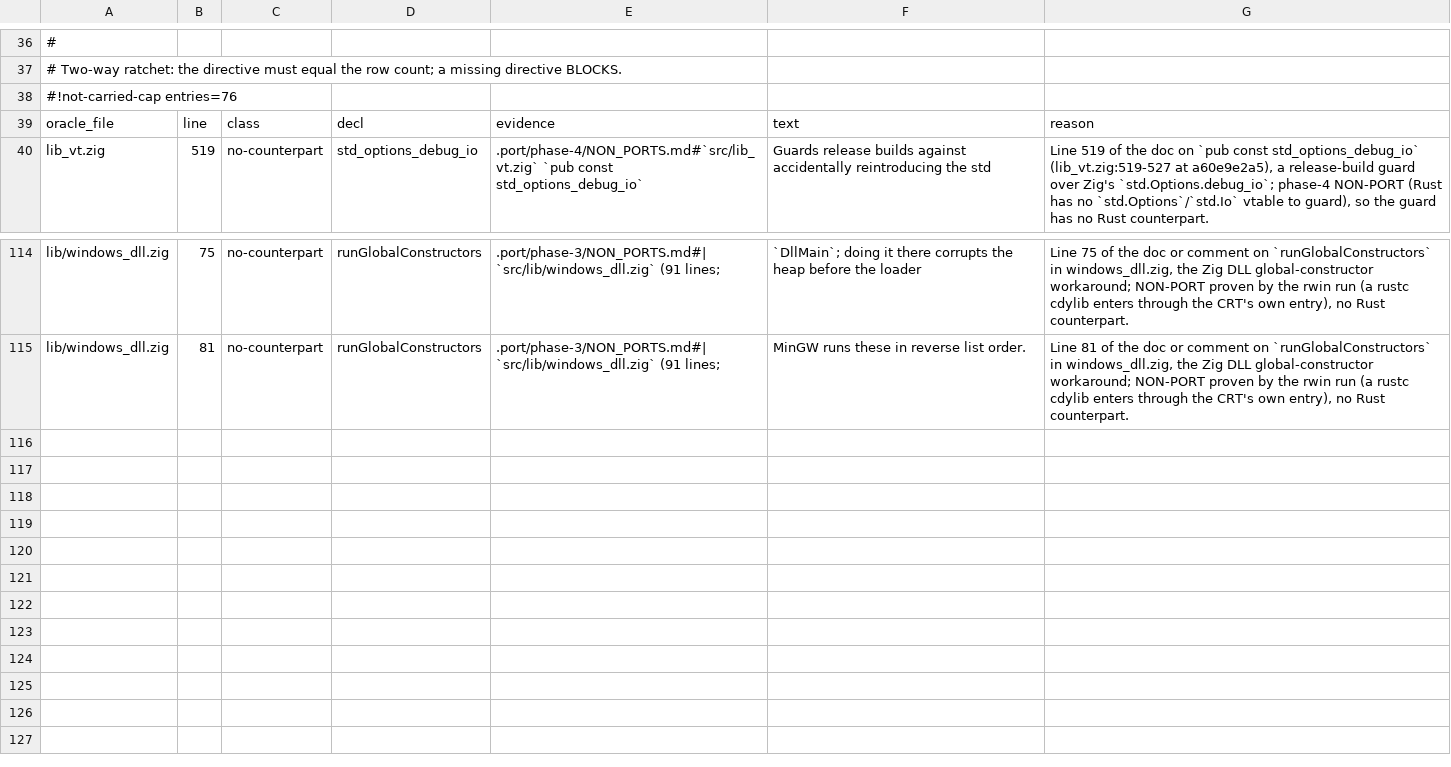
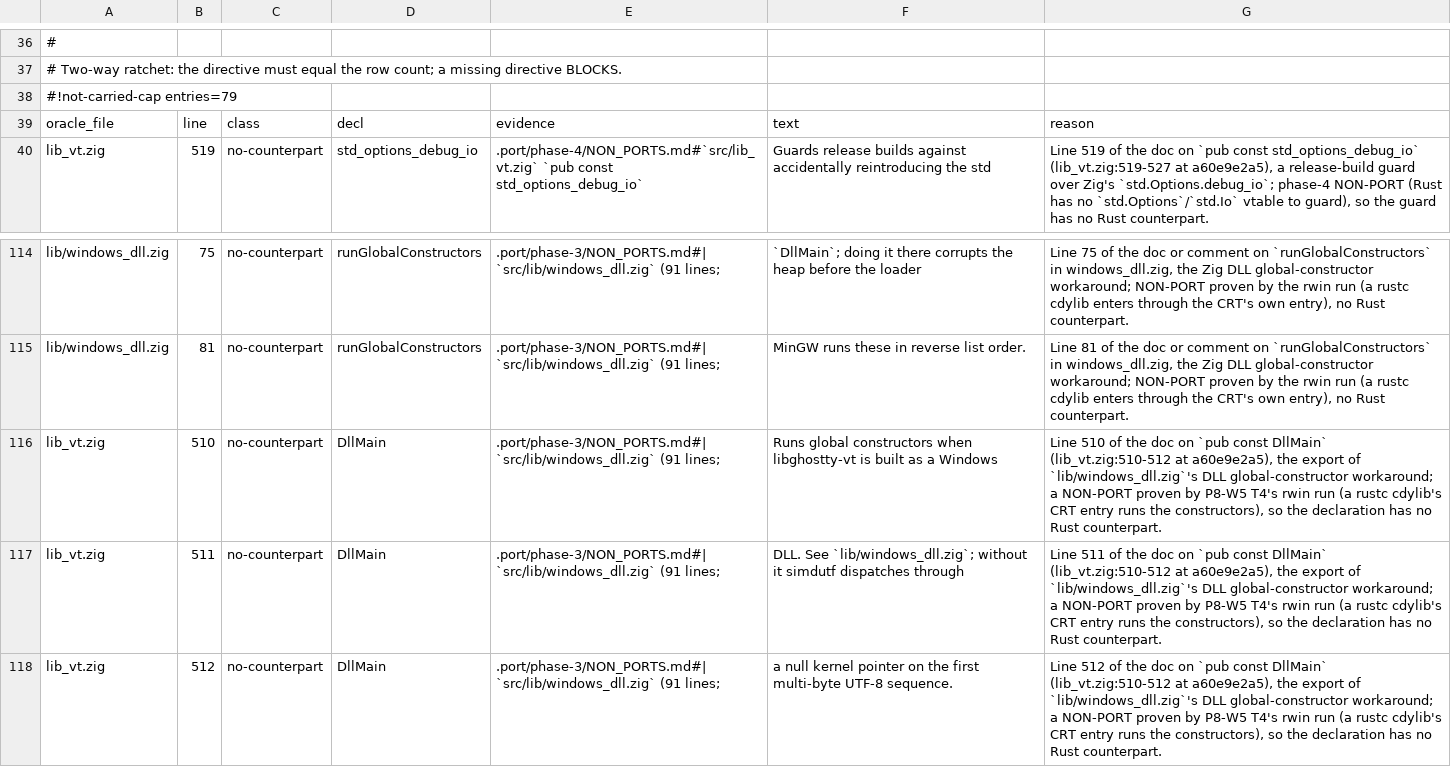
Before and after one commit to AirelyDev/rustty, a TSV file: .port/parity-closure/COMMENT-NOT-CARRIED.tsv, drawn as a sheet; only a part is shown, gaps mark what is left out.

```diff
--- a/.port/parity-closure/COMMENT-NOT-CARRIED.tsv
+++ b/.port/parity-closure/COMMENT-NOT-CARRIED.tsv
@@ -37,3 +37,3 @@
 # Two-way ratchet: the directive must equal the row count; a missing directive BLOCKS.
-#!not-carried-cap entries=76
+#!not-carried-cap entries=79
 oracle_file	line	class	decl	evidence	text	reason
@@ -115 +115,4 @@ lib/windows_dll.zig	75	no-counterpart	runGlobalConstructors	.port/phase-3/NON_PO
 lib/windows_dll.zig	81	no-counterpart	runGlobalConstructors	.port/phase-3/NON_PORTS.md#| `src/lib/windows_dll.zig` (91 lines;	MinGW runs these in reverse list order.	Line 81 of the doc or comment on `runGlobalConstructors` in windows_dll.zig, the Zig DLL global-constructor workaround; NON-PORT proven by the rwin run (a rustc cdylib enters through the CRT's own entry), no Rust counterpart.
+lib_vt.zig	510	no-counterpart	DllMain	.port/phase-3/NON_PORTS.md#| `src/lib/windows_dll.zig` (91 lines;	Runs global constructors when libghostty-vt is built as a Windows	Line 510 of the doc on `pub const DllMain` (lib_vt.zig:510-512 at a60e9e2a5), the export of `lib/windows_dll.zig`'s DLL global-constructor workaround; a NON-PORT proven by P8-W5 T4's rwin run (a rustc cdylib's CRT entry runs the constructors), so the declaration has no Rust counterpart.
+lib_vt.zig	511	no-counterpart	DllMain	.port/phase-3/NON_PORTS.md#| `src/lib/windows_dll.zig` (91 lines;	DLL. See `lib/windows_dll.zig`; without it simdutf dispatches through	Line 511 of the doc on `pub const DllMain` (lib_vt.zig:510-512 at a60e9e2a5), the export of `lib/windows_dll.zig`'s DLL global-constructor workaround; a NON-PORT proven by P8-W5 T4's rwin run (a rustc cdylib's CRT entry runs the constructors), so the declaration has no Rust counterpart.
+lib_vt.zig	512	no-counterpart	DllMain	.port/phase-3/NON_PORTS.md#| `src/lib/windows_dll.zig` (91 lines;	a null kernel pointer on the first multi-byte UTF-8 sequence.	Line 512 of the doc on `pub const DllMain` (lib_vt.zig:510-512 at a60e9e2a5), the export of `lib/windows_dll.zig`'s DLL global-constructor workaround; a NON-PORT proven by P8-W5 T4's rwin run (a rustc cdylib's CRT entry runs the constructors), so the declaration has no Rust counterpart.
```
Also changed, not shown: .port/parity-closure/LOG-ABSENT-SITES.tsv, 2 other files.
